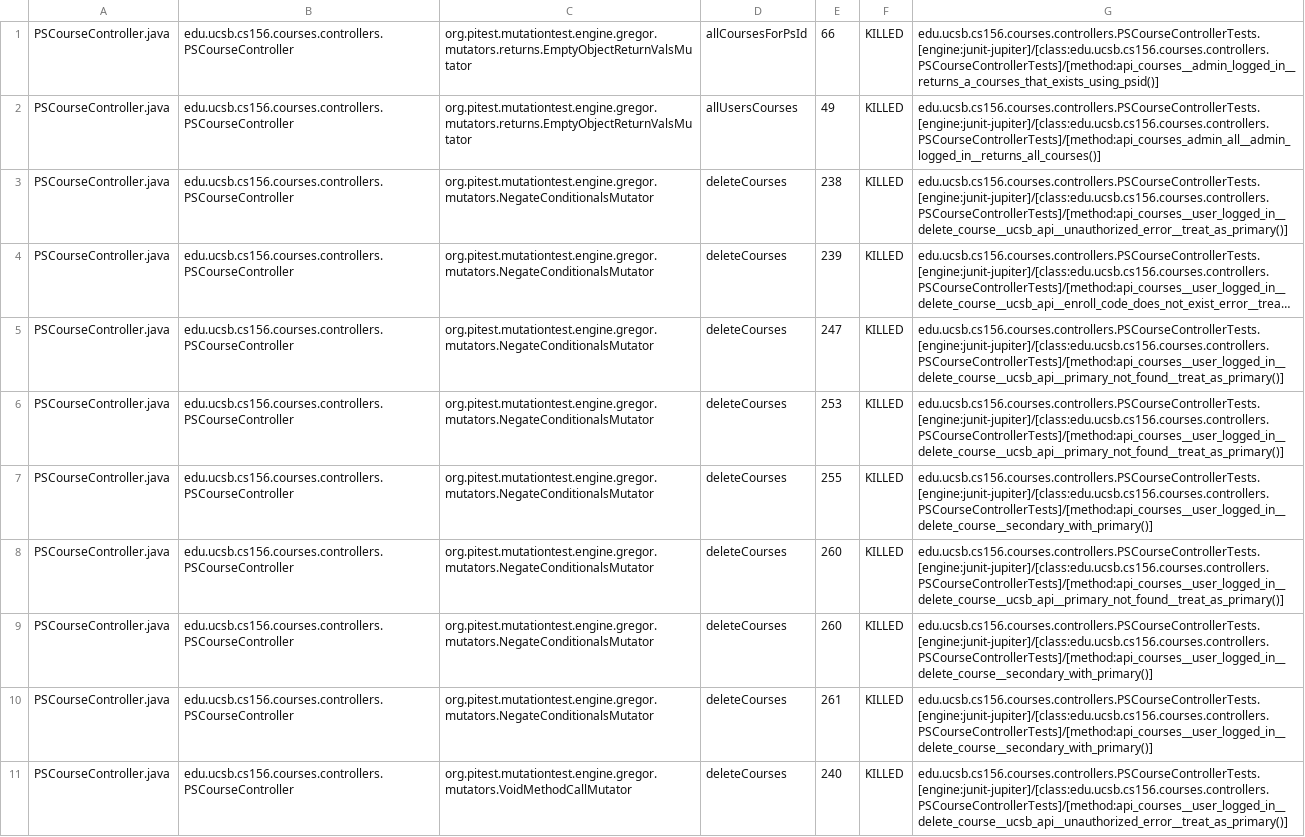
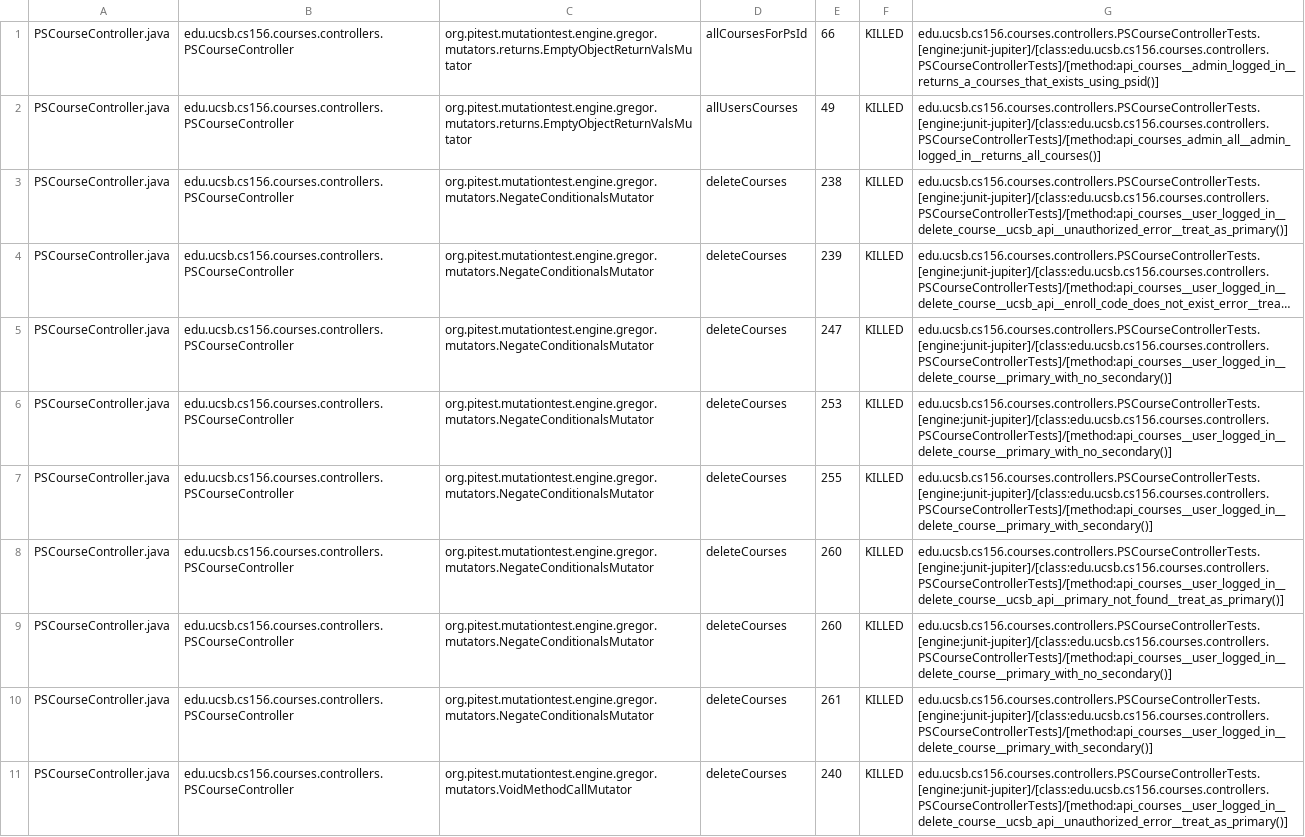
Before and after one commit to ucsb-cs156/proj-courses, a CSV file: prs/331/pitest/mutations.csv, drawn as a sheet; only a part is shown; long unchanged cells end in …; the diff covers the shown part only; the diff names each change by its address in the sheet, - before the commit and + after, or states it on an @@ line.

Commit message:
Deploying to gh-pages from @ ucsb-cs156/proj-courses@4ddd13eb85b4ff607a79630461e991718da76288 🚀

```diff
--- a/prs/331/pitest/mutations.csv
+++ b/prs/331/pitest/mutations.csv
-G5:G6: edu.ucsb.cs156.courses.controllers.PSCourseControllerTests.[engine:junit-jupiter]/[class:edu.ucsb.cs156.courses.controllers.PSCourseControllerTests]/[method:api_courses__user_logged_in__delete_course__ucsb_api__primary_not_found__treat_as_primary()]
+G5:G6: edu.ucsb.cs156.courses.controllers.PSCourseControllerTests.[engine:junit-jupiter]/[class:edu.ucsb.cs156.courses.controllers.PSCourseControllerTests]/[method:api_courses__user_logged_in__delete_course__primary_with_no_secondary()]
-G7: edu.ucsb.cs156.courses.controllers.PSCourseControllerTests.[engine:junit-jupiter]/[class:edu.ucsb.cs156.courses.controllers.PSCourseControllerTests]/[method:api_courses__user_logged_in__delete_course__secondary_with_primary()]
+G7: edu.ucsb.cs156.courses.controllers.PSCourseControllerTests.[engine:junit-jupiter]/[class:edu.ucsb.cs156.courses.controllers.PSCourseControllerTests]/[method:api_courses__user_logged_in__delete_course__primary_with_secondary()]
-G9: edu.ucsb.cs156.courses.controllers.PSCourseControllerTests.[engine:junit-jupiter]/[class:edu.ucsb.cs156.courses.controllers.PSCourseControllerTests]/[method:api_courses__user_logged_in__delete_course__secondary_with_primary()]
+G9: edu.ucsb.cs156.courses.controllers.PSCourseControllerTests.[engine:junit-jupiter]/[class:edu.ucsb.cs156.courses.controllers.PSCourseControllerTests]/[method:api_courses__user_logged_in__delete_course__primary_with_no_secondary()]
-G10: edu.ucsb.cs156.courses.controllers.PSCourseControllerTests.[engine:junit-jupiter]/[class:edu.ucsb.cs156.courses.controllers.PSCourseControllerTests]/[method:api_courses__user_logged_in__delete_course__secondary_with_primary()]
+G10: edu.ucsb.cs156.courses.controllers.PSCourseControllerTests.[engine:junit-jupiter]/[class:edu.ucsb.cs156.courses.controllers.PSCourseControllerTests]/[method:api_courses__user_logged_in__delete_course__primary_with_secondary()]
```
Also changed, not shown: 2 added rows, 2 removed rows and 59 edited cells elsewhere in this file, 54 other files.
